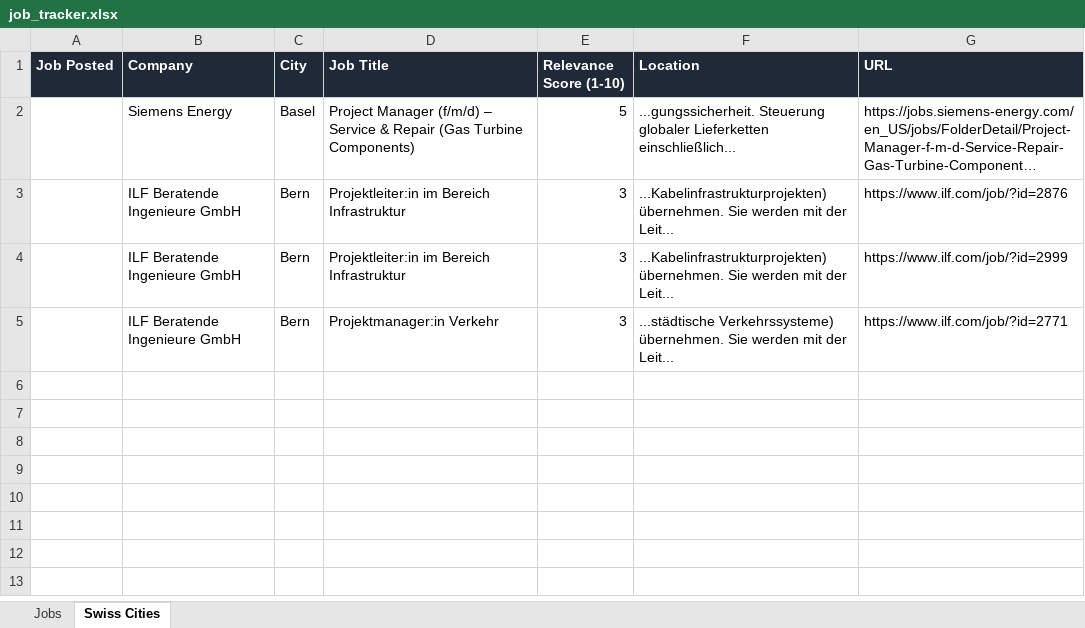
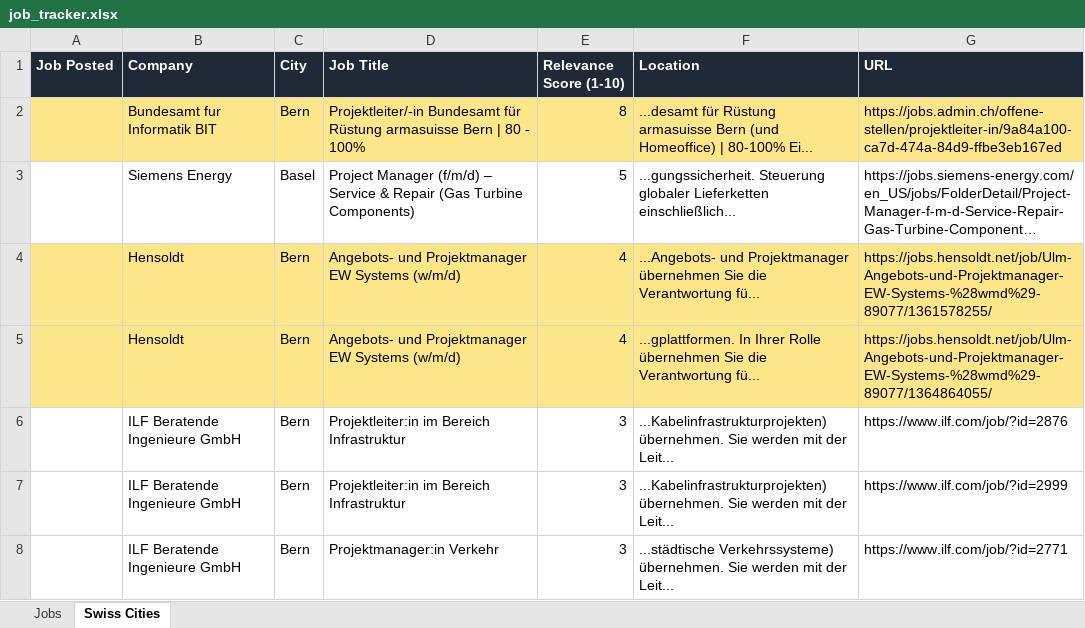
Before and after one commit to ifeellikeadev/Trackernew, an Excel workbook: data/job_tracker.xlsx, sheet Swiss Cities, drawn as a sheet; long unchanged cells end in …; values as stored, in another font and other column widths than the file's, no borders; the diff names each change by its address in the sheet, - before the commit and + after, or states it on an @@ line.

```diff
--- a/data/job_tracker.xlsx (sheet Swiss Cities)
+++ b/data/job_tracker.xlsx (sheet Swiss Cities)
+row 2:  | Bundesamt fur Informatik BIT | Bern | Projektleiter/-in Bundesamt für Rüstung armasuisse Bern | 80 - 100% | 8 | ...desamt für Rüstung armasuisse Bern (und Homeoffice) | 80-100% Ei... | https://jobs.admin.ch/offene-stellen/projektleiter-in/9a84a100-ca7d-474a-84d9-ffbe3eb167ed
+row 4:  | Hensoldt | Bern | Angebots- und Projektmanager EW Systems (w/m/d) | 4 | ...Angebots- und Projektmanager übernehmen Sie die Verantwortung fü... | https://jobs.hensoldt.net/job/Ulm-Angebots-und-Projektmanager-EW-Systems-%28wmd%29-89077/1361578255/
+row 5:  | Hensoldt | Bern | Angebots- und Projektmanager EW Systems (w/m/d) | 4 | ...gplattformen. In Ihrer Rolle übernehmen Sie die Verantwortung fü... | https://jobs.hensoldt.net/job/Ulm-Angebots-und-Projektmanager-EW-Systems-%28wmd%29-89077/1364864055/
```
Also changed, not shown: sheet Jobs, 1 other file.
